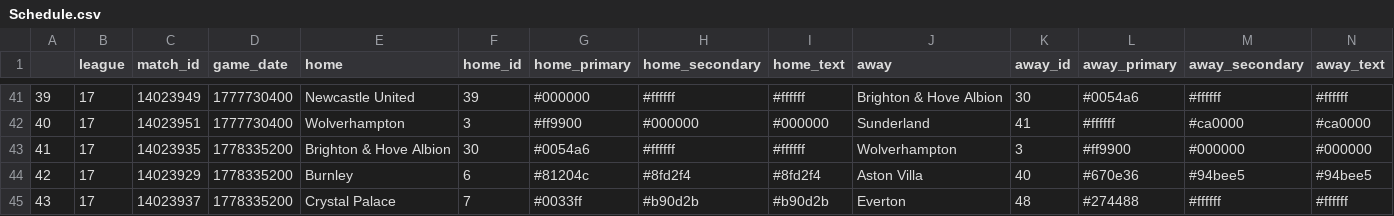
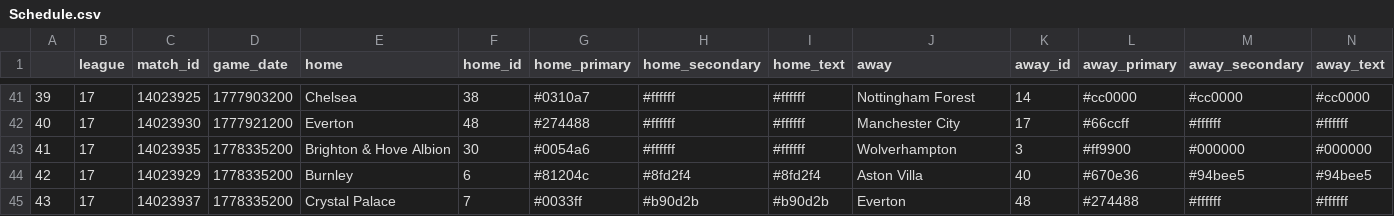
Before and after one commit to ajrb93/epl_analytics_app, a CSV file: data/Schedule.csv, drawn as a sheet; only a part is shown, gaps mark what is left out; the diff covers the shown part only; the diff names each change by its address in the sheet, - before the commit and + after, or states it on an @@ line.

```diff
--- a/data/Schedule.csv
+++ b/data/Schedule.csv
-C41 (match_id): 14023949
+C41 (match_id): 14023925
-D41 (game_date): 1777730400
+D41 (game_date): 1777903200
-E41 (home): Newcastle United
+E41 (home): Chelsea
-F41 (home_id): 39
+F41 (home_id): 38
-G41 (home_primary): #000000
+G41 (home_primary): #0310a7
-J41 (away): Brighton & Hove Albion
+J41 (away): Nottingham Forest
-K41 (away_id): 30
+K41 (away_id): 14
-L41 (away_primary): #0054a6
+L41 (away_primary): #cc0000
-M41 (away_secondary): #ffffff
+M41 (away_secondary): #cc0000
-N41 (away_text): #ffffff
+N41 (away_text): #cc0000
-C42 (match_id): 14023951
+C42 (match_id): 14023930
-D42 (game_date): 1777730400
+D42 (game_date): 1777921200
-E42 (home): Wolverhampton
+E42 (home): Everton
-F42 (home_id): 3
+F42 (home_id): 48
-G42 (home_primary): #ff9900
+G42 (home_primary): #274488
-H42 (home_secondary): #000000
+H42 (home_secondary): #ffffff
-I42 (home_text): #000000
+I42 (home_text): #ffffff
-J42 (away): Sunderland
+J42 (away): Manchester City
-K42 (away_id): 41
+K42 (away_id): 17
-L42 (away_primary): #ffffff
+L42 (away_primary): #66ccff
-M42 (away_secondary): #ca0000
+M42 (away_secondary): #ffffff
-N42 (away_text): #ca0000
+N42 (away_text): #ffffff
```
Also changed, not shown: 46 edited cells elsewhere in this file, 2 other files.
